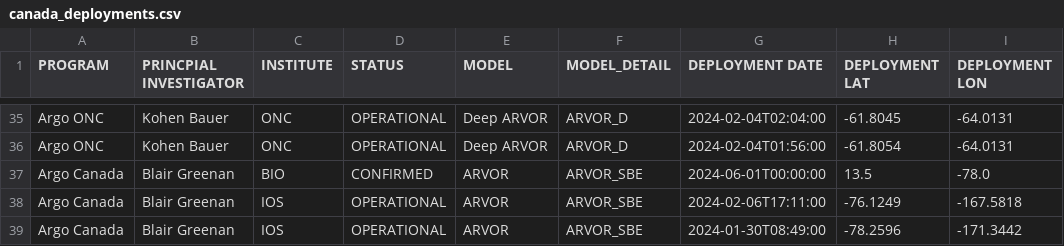
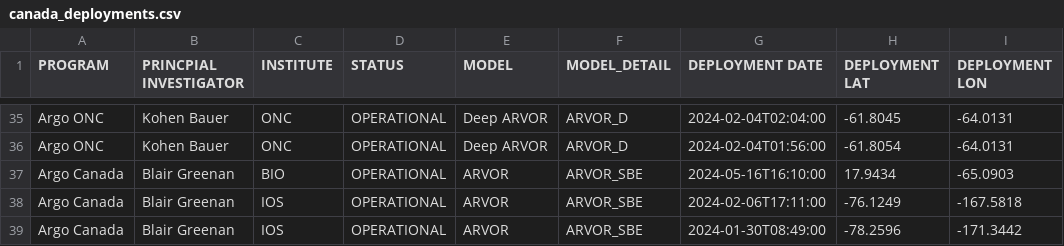
Before and after one commit to ArgoCanada/blog, a CSV file: deployment/canada_deployments.csv, drawn as a sheet; only a part is shown, gaps mark what is left out; the diff names each change by its address in the sheet, - before the commit and + after, or states it on an @@ line.

Commit message:
OCEANOLOG deployment - awaiting confirmation

```diff
--- a/deployment/canada_deployments.csv
+++ b/deployment/canada_deployments.csv
-D37 (STATUS): CONFIRMED
+D37 (STATUS): OPERATIONAL
-G37 (DEPLOYMENT DATE): 2024-06-01T00:00:00
+G37 (DEPLOYMENT DATE): 2024-05-16T16:10:00
-H37 (DEPLOYMENT LAT): 13.5
+H37 (DEPLOYMENT LAT): 17.9434
-I37 (DEPLOYMENT LON): -78.0
+I37 (DEPLOYMENT LON): -65.0903
```
